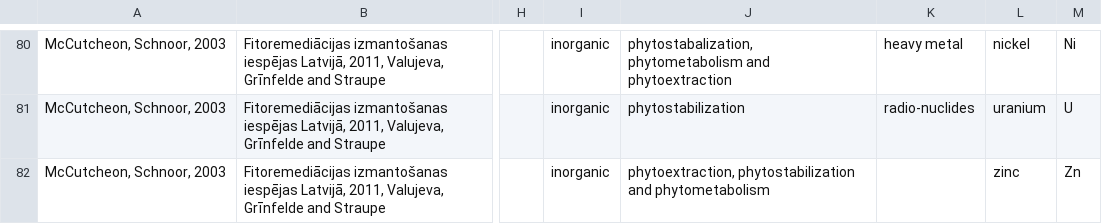
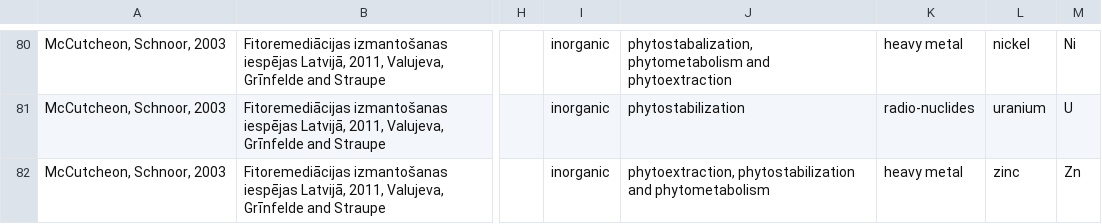
Before and after one commit to phyto-matter/phyto-matter, a CSV file: data/phyto/PHYTO-MATTER for DevelopersV2 - Sheet2.csv, drawn as a sheet; only a part is shown, gaps mark what is left out; the diff names each change by its address in the sheet, - before the commit and + after, or states it on an @@ line.

Commit message:
Update PHYTO-MATTER for DevelopersV2 - Sheet2.csv
updated column names and filled in blanks

```diff
--- a/data/phyto/PHYTO-MATTER for DevelopersV2 - Sheet2.csv
+++ b/data/phyto/PHYTO-MATTER for DevelopersV2 - Sheet2.csv
-K82: (empty)
+K82: heavy metal
```
